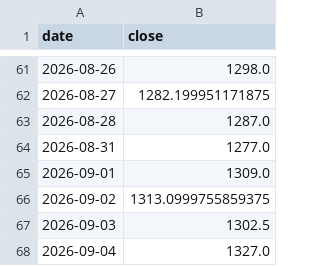
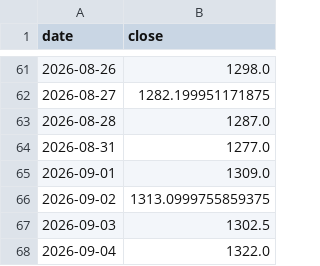
Before and after one commit to sureshr89/ReliancePower360, a CSV file: data/price_history.csv, drawn as a sheet; only a part is shown, gaps mark what is left out.

```diff
--- a/data/price_history.csv
+++ b/data/price_history.csv
@@ -67,2 +67,2 @@ date,close
 2026-09-03,1302.5
-2026-09-04,1327.0
+2026-09-04,1322.0
```
Also changed, not shown: data/eod_audit.csv, data/latest_news.csv, 3 other files.
